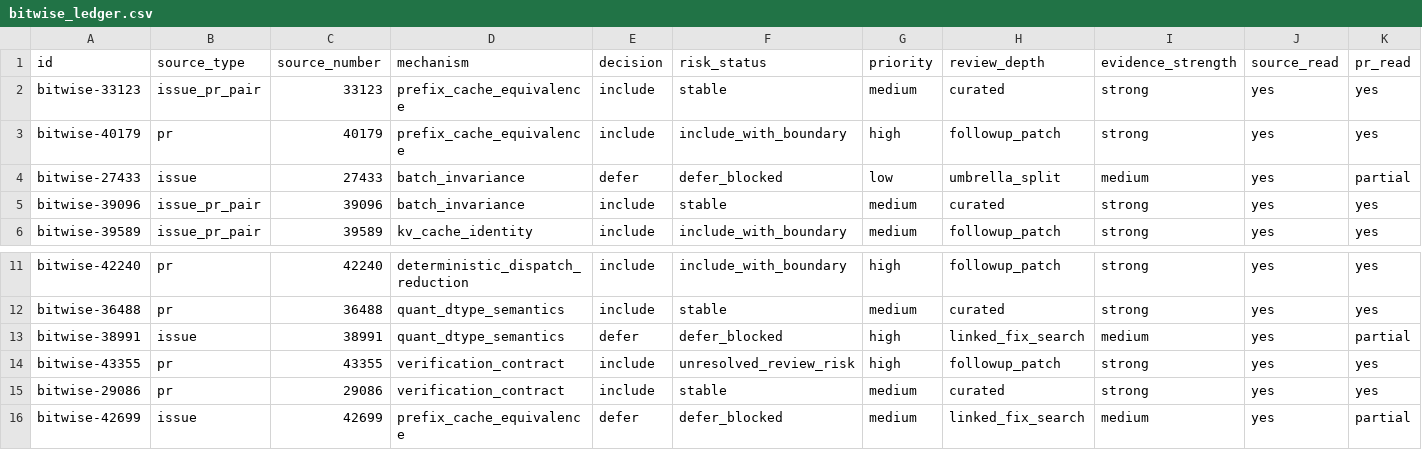
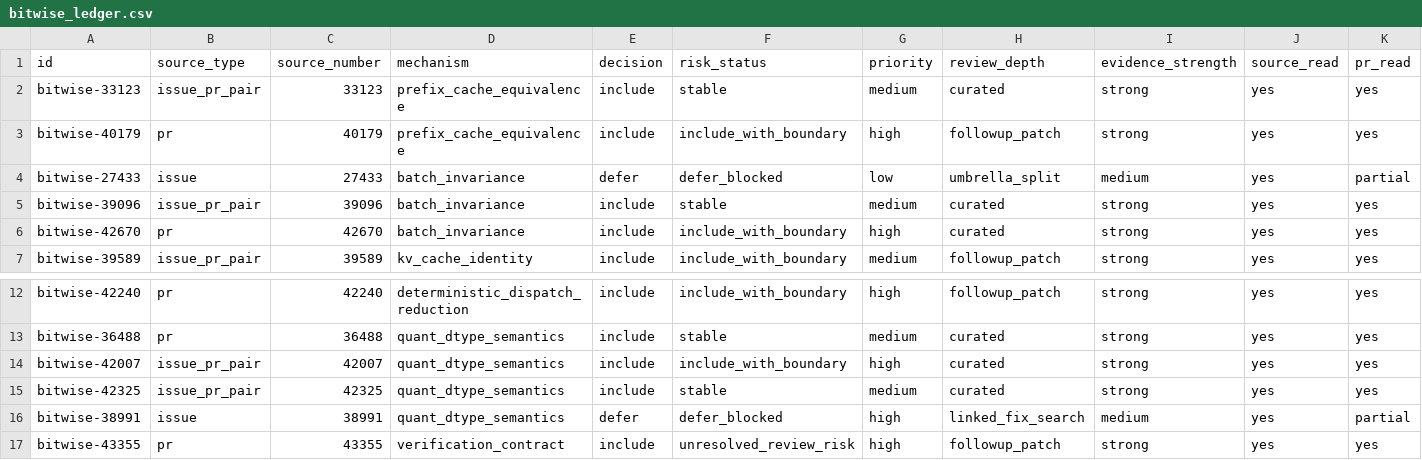
Before and after one commit to wwhhorizon/VllmWiki, a CSV file: candidates/bitwise_ledger.csv, drawn as a sheet; only a part is shown, gaps mark what is left out; the shorter side is filled out with more unchanged rows; rows hold the shown columns only; the diff names each change by its address in the sheet, - before the commit and + after, or states it on an @@ line.

Commit message:
Curate quant MoE and dtype boundary cases

```diff
--- a/candidates/bitwise_ledger.csv
+++ b/candidates/bitwise_ledger.csv
+row 6: bitwise-42670 | pr | 42670 | batch_invariance | include | include_with_boundary | high | curated | strong | yes | yes
+row 14: bitwise-42007 | issue_pr_pair | 42007 | quant_dtype_semantics | include | include_with_boundary | high | curated | strong | yes | yes
+row 15: bitwise-42325 | issue_pr_pair | 42325 | quant_dtype_semantics | include | stable | medium | curated | strong | yes | yes
```
Also changed, not shown: 3 other files.
